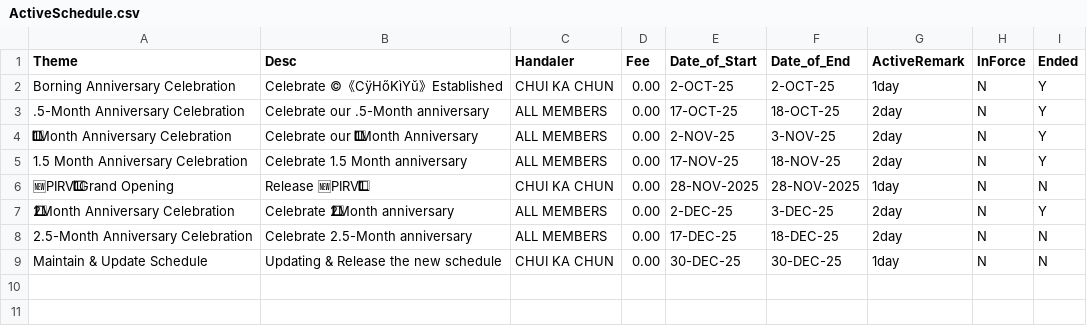
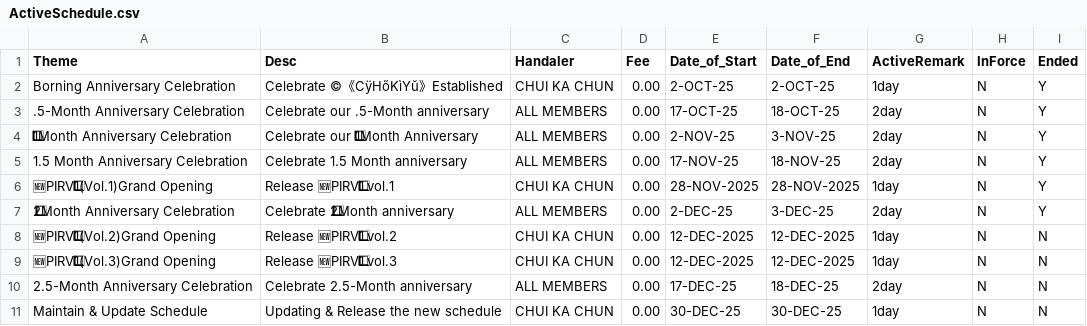
Before and after one commit to CHUI-KA-CHUN/-c-CyHoKiYu-, a CSV file: ActiveSchedule.csv, drawn as a sheet; the diff names each change by its address in the sheet, - before the commit and + after, or states it on an @@ line.

Commit message:
Update ActiveSchedule.csv

```diff
--- a/ActiveSchedule.csv
+++ b/ActiveSchedule.csv
-A6 (Theme): 🆕PIRV1⃣Grand Opening
+A6 (Theme): 🆕PIRV1⃣(Vol.1)Grand Opening
-B6 (Desc): Release 🆕PIRV1⃣
+B6 (Desc): Release 🆕PIRV1⃣ vol.1
-I6 (Ended): N
+I6 (Ended): Y
+row 8: 🆕PIRV1⃣(Vol.2)Grand Opening | Release 🆕PIRV1⃣ vol.2 | CHUI KA CHUN | 0.00 | 12-DEC-2025 | 12-DEC-2025 | 1day | N | N
+row 9: 🆕PIRV1⃣(Vol.3)Grand Opening | Release 🆕PIRV1⃣ vol.3 | CHUI KA CHUN | 0.00 | 12-DEC-2025 | 12-DEC-2025 | 1day | N | N
```
